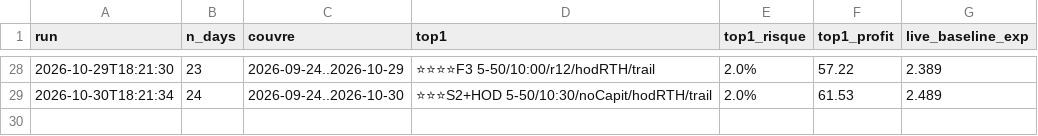
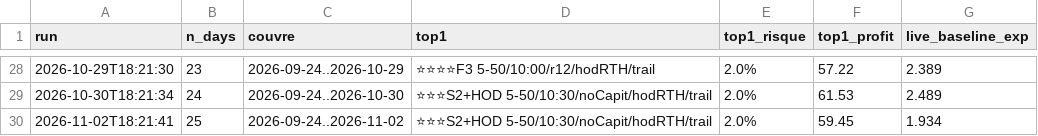
Before and after one commit to imartinblanchard/RedCandleCatch, a CSV file: research/live_lab/leaderboard_history.csv, drawn as a sheet; only a part is shown, gaps mark what is left out.

```diff
--- a/research/live_lab/leaderboard_history.csv
+++ b/research/live_lab/leaderboard_history.csv
@@ -29 +29,2 @@ run,n_days,couvre,top1,top1_risque,top1_profit,live_baseline_exp
 2026-10-30T18:21:34,24,2026-09-24..2026-10-30,⭐⭐⭐S2+HOD 5-50/10:30/noCapit/hodRTH/trail,2.0%,61.53,2.489
+2026-11-02T18:21:41,25,2026-09-24..2026-11-02,⭐⭐⭐S2+HOD 5-50/10:30/noCapit/hodRTH/trail,2.0%,59.45,1.934
```
Also changed, not shown: research/core/leaderboard_all_history.csv, research/core/leaderboard_all_latest.csv, 12 other files.
